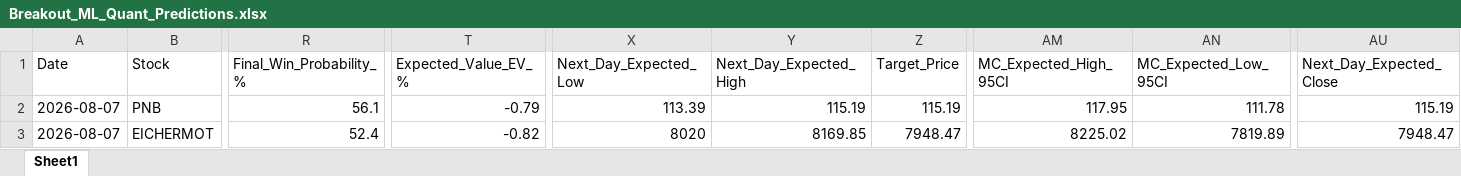
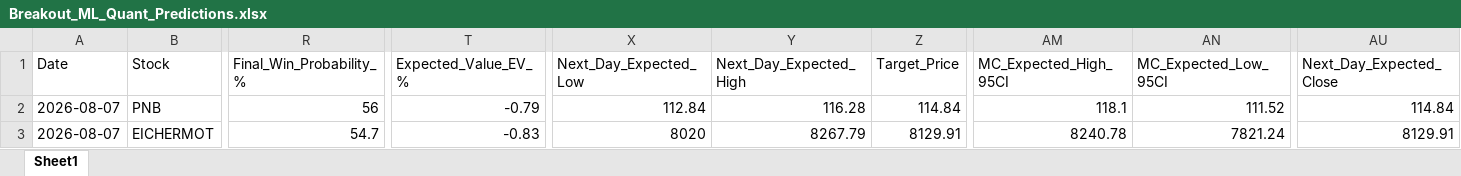
Before and after one commit to chiragkuk24/Final-Stocks, an Excel workbook: Breakout_ML_Quant_Predictions.xlsx, sheet Sheet1, drawn as a sheet; only a part is shown, gaps mark what is left out; values as stored, in another font and other column widths than the file's, no borders; the diff covers the shown part only; the diff names each change by its address in the sheet, - before the commit and + after, or states it on an @@ line.

```diff
--- a/Breakout_ML_Quant_Predictions.xlsx (sheet Sheet1)
+++ b/Breakout_ML_Quant_Predictions.xlsx (sheet Sheet1)
-R2 (Final_Win_Probability_%): 56.1
+R2 (Final_Win_Probability_%): 56
-X2 (Next_Day_Expected_Low): 113.39
+X2 (Next_Day_Expected_Low): 112.84
-Y2 (Next_Day_Expected_High): 115.19
+Y2 (Next_Day_Expected_High): 116.28
-Z2 (Target_Price): 115.19
+Z2 (Target_Price): 114.84
-AM2 (MC_Expected_High_95CI): 117.95
+AM2 (MC_Expected_High_95CI): 118.1
-AN2 (MC_Expected_Low_95CI): 111.78
+AN2 (MC_Expected_Low_95CI): 111.52
-AU2 (Next_Day_Expected_Close): 115.19
+AU2 (Next_Day_Expected_Close): 114.84
-R3 (Final_Win_Probability_%): 52.4
+R3 (Final_Win_Probability_%): 54.7
-T3 (Expected_Value_EV_%): -0.82
+T3 (Expected_Value_EV_%): -0.83
-Y3 (Next_Day_Expected_High): 8169.85
+Y3 (Next_Day_Expected_High): 8267.79
-Z3 (Target_Price): 7948.47
+Z3 (Target_Price): 8129.91
-AM3 (MC_Expected_High_95CI): 8225.02
+AM3 (MC_Expected_High_95CI): 8240.78
-AN3 (MC_Expected_Low_95CI): 7819.89
+AN3 (MC_Expected_Low_95CI): 7821.24
-AU3 (Next_Day_Expected_Close): 7948.47
+AU3 (Next_Day_Expected_Close): 8129.91
```
Also changed, not shown: 3 added rows, 3 removed rows and 177 edited cells elsewhere in this sheet, 2 other files.
